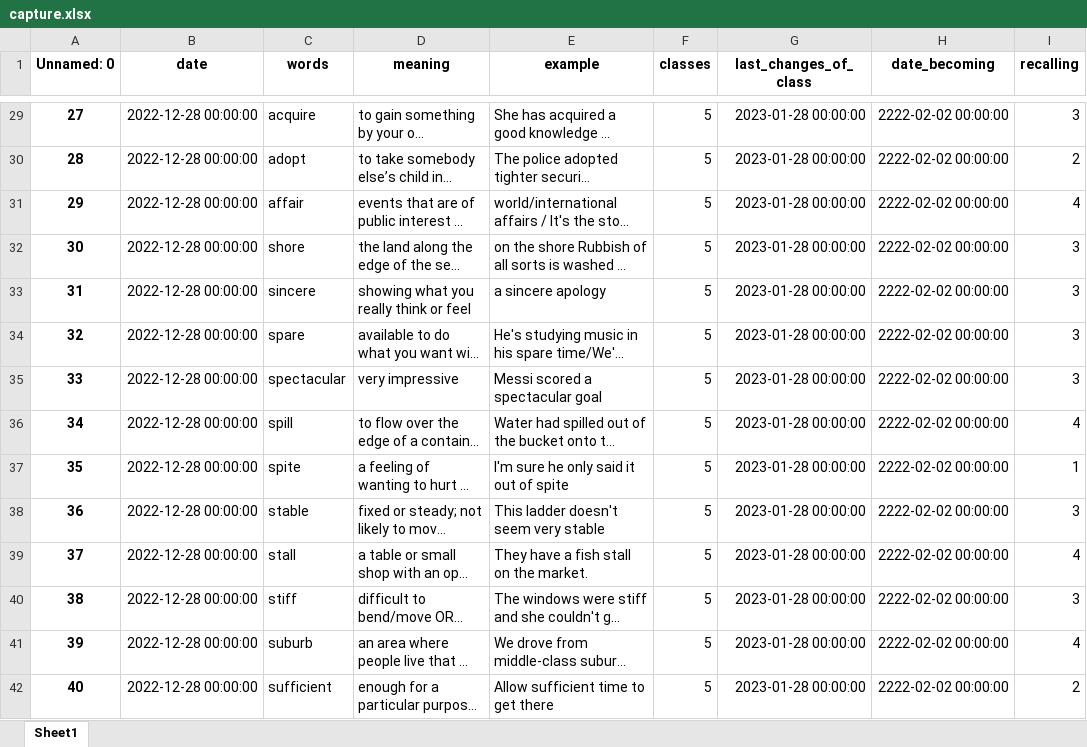
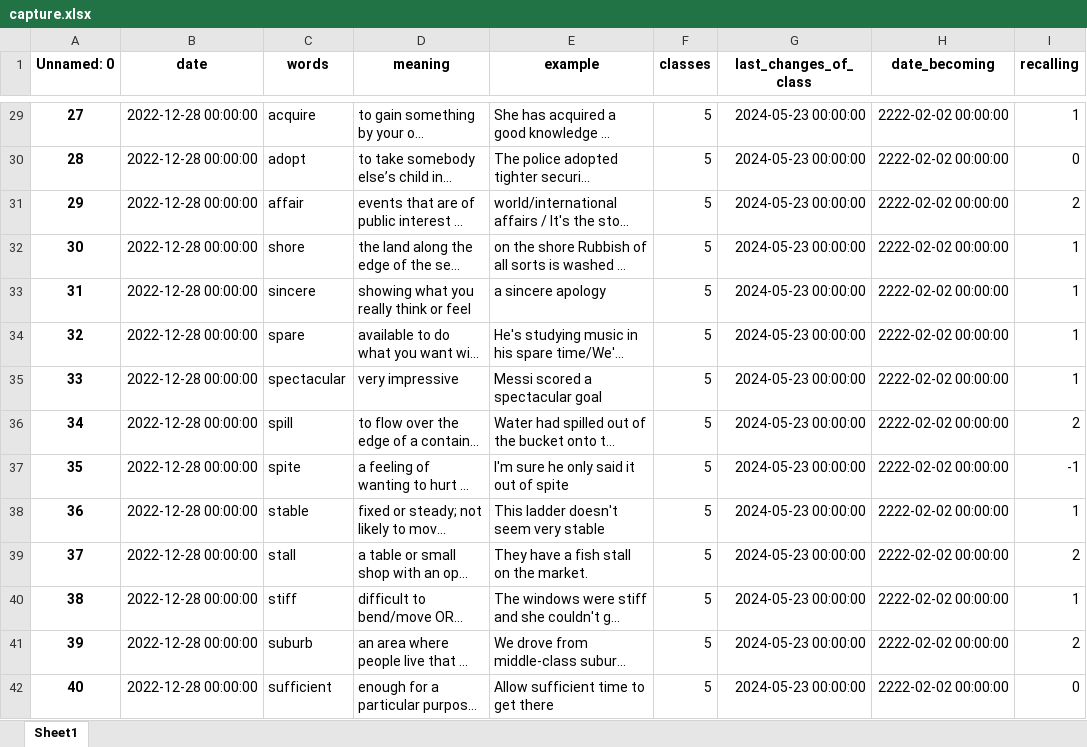
Before and after one commit to Andebugulin/ankara, an Excel workbook: capture.xlsx, sheet Sheet1, drawn as a sheet; only a part is shown, gaps mark what is left out; long unchanged cells end in …; values as stored, in another font and other column widths than the file's, no borders; the diff covers the shown part only; the diff names each change by its address in the sheet, - before the commit and + after, or states it on an @@ line.

```diff
--- a/capture.xlsx (sheet Sheet1)
+++ b/capture.xlsx (sheet Sheet1)
-G29:G42 (last_changes_of_class): 2023-01-28 00:00:00
+G29:G42 (last_changes_of_class): 2024-05-23 00:00:00
-I29 (recalling): 3
+I29 (recalling): 1
-I30 (recalling): 2
+I30 (recalling): 0
-I31 (recalling): 4
+I31 (recalling): 2
-I32:I35 (recalling): 3
+I32:I35 (recalling): 1
-I36 (recalling): 4
+I36 (recalling): 2
-I37 (recalling): 1
+I37 (recalling): -1
-I38 (recalling): 3
+I38 (recalling): 1
-I39 (recalling): 4
+I39 (recalling): 2
-I40 (recalling): 3
+I40 (recalling): 1
-I41 (recalling): 4
+I41 (recalling): 2
-I42 (recalling): 2
+I42 (recalling): 0
```
Also changed, not shown: 368 edited cells elsewhere in this sheet, 6 other files.
